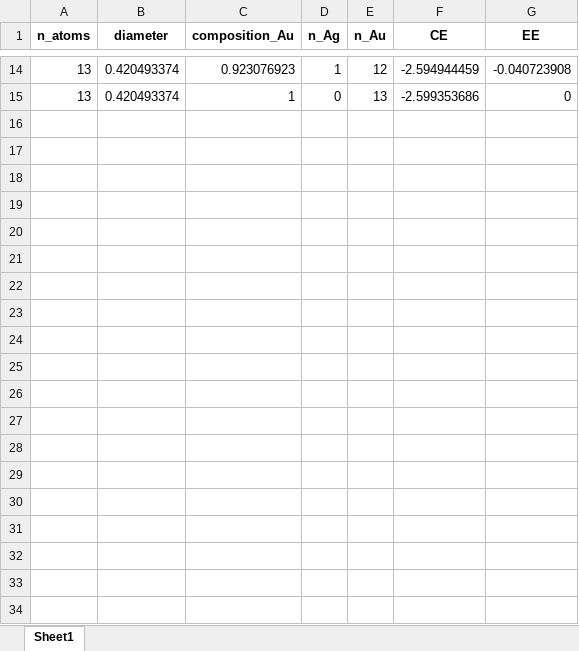
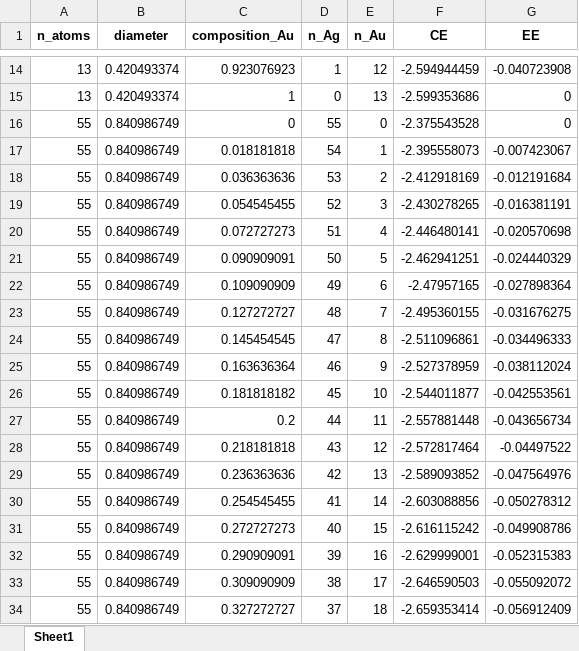
Before and after one commit to mpourmpakis/ce_expansion, an Excel workbook: data/bimetallic_results/elongated-pentagonal-bipyramid/elongated-pentagonal-bipyramid_AgAu_data.xlsx, sheet Sheet1, drawn as a sheet; only a part is shown, gaps mark what is left out; values as stored, in another font and other column widths than the file's, no borders; the diff covers the shown part only; the diff names each change by its address in the sheet, - before the commit and + after, or states it on an @@ line.

Commit message:
diameter measured by max side length of cell

```diff
--- a/data/bimetallic_results/elongated-pentagonal-bipyramid/elongated-pentagonal-bipyramid_AgAu_data.xlsx (sheet Sheet1)
+++ b/data/bimetallic_results/elongated-pentagonal-bipyramid/elongated-pentagonal-bipyramid_AgAu_data.xlsx (sheet Sheet1)
+row 16: 55 | 0.840986749 | 0 | 55 | 0 | -2.375543528 | 0
+row 17: 55 | 0.840986749 | 0.018181818 | 54 | 1 | -2.395558073 | -0.007423067
+row 18: 55 | 0.840986749 | 0.036363636 | 53 | 2 | -2.412918169 | -0.012191684
+row 19: 55 | 0.840986749 | 0.054545455 | 52 | 3 | -2.430278265 | -0.016381191
+row 20: 55 | 0.840986749 | 0.072727273 | 51 | 4 | -2.446480141 | -0.020570698
+row 21: 55 | 0.840986749 | 0.090909091 | 50 | 5 | -2.462941251 | -0.024440329
+row 22: 55 | 0.840986749 | 0.109090909 | 49 | 6 | -2.47957165 | -0.027898364
+row 23: 55 | 0.840986749 | 0.127272727 | 48 | 7 | -2.495360155 | -0.031676275
+row 24: 55 | 0.840986749 | 0.145454545 | 47 | 8 | -2.511096861 | -0.034496333
+row 25: 55 | 0.840986749 | 0.163636364 | 46 | 9 | -2.527378959 | -0.038112024
+row 26: 55 | 0.840986749 | 0.181818182 | 45 | 10 | -2.544011877 | -0.042553561
+row 27: 55 | 0.840986749 | 0.2 | 44 | 11 | -2.557881448 | -0.043656734
+row 28: 55 | 0.840986749 | 0.218181818 | 43 | 12 | -2.572817464 | -0.04497522
+row 29: 55 | 0.840986749 | 0.236363636 | 42 | 13 | -2.589093852 | -0.047564976
+row 30: 55 | 0.840986749 | 0.254545455 | 41 | 14 | -2.603088856 | -0.050278312
+row 31: 55 | 0.840986749 | 0.272727273 | 40 | 15 | -2.616115242 | -0.049908786
+row 32: 55 | 0.840986749 | 0.290909091 | 39 | 16 | -2.629999001 | -0.052315383
+row 33: 55 | 0.840986749 | 0.309090909 | 38 | 17 | -2.646590503 | -0.055092072
+row 34: 55 | 0.840986749 | 0.327272727 | 37 | 18 | -2.659353414 | -0.056912409
```
Also changed, not shown: 262 added rows elsewhere in this sheet, data/bimetallic_results/cuboctahedron/cuboctahedron_AuCu_data.xlsx, data/bimetallic_results/elongated-pentagonal-bipyramid/elongated-pentagonal-bipyramid_AgCu_data.xlsx, 11 other files.
